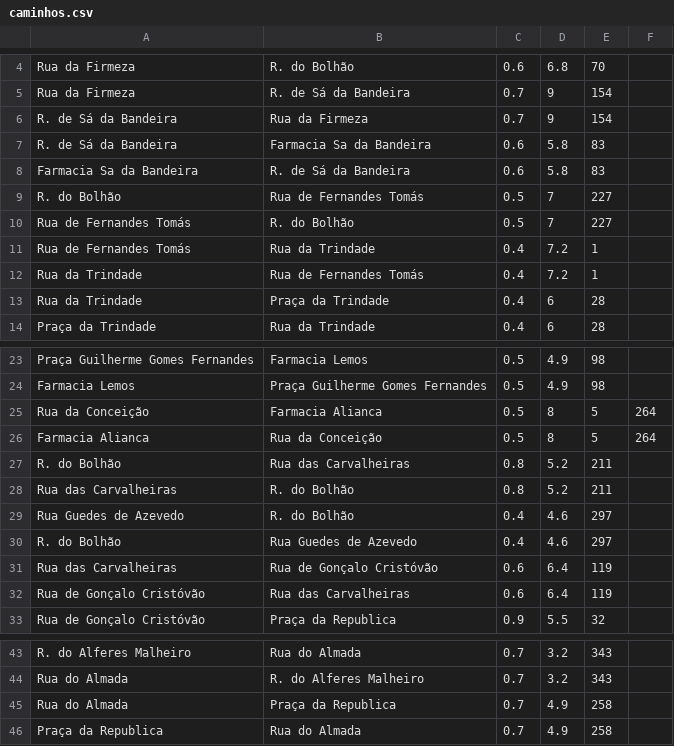
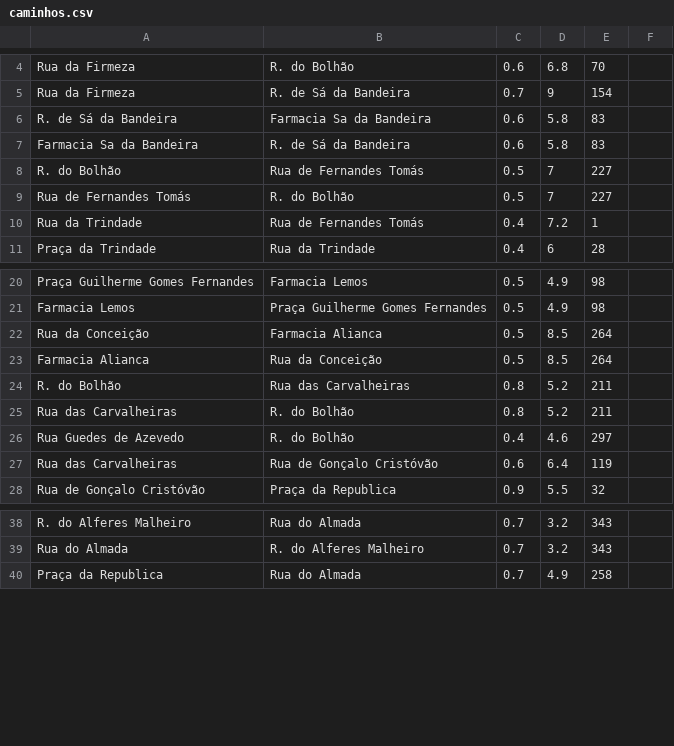
Before and after one commit to pedrolemos4/LAPR3, a CSV file: docs/Dados_de_Leitura/caminhos.csv, drawn as a sheet; only a part is shown, gaps mark what is left out.

Commit message:
LAP3AP4-204 #close Leitura de Dados [Implementacao]

```diff
--- a/docs/Dados_de_Leitura/caminhos.csv
+++ b/docs/Dados_de_Leitura/caminhos.csv
@@ -5,3 +5,2 @@ Rua da Firmeza;R. do Bolhão;0.6;6.8;70
 Rua da Firmeza;R. de Sá da Bandeira;0.7;9;154
-R. de Sá da Bandeira;Rua da Firmeza;0.7;9;154
 R. de Sá da Bandeira;Farmacia Sa da Bandeira;0.6;5.8;83
@@ -10,5 +9,3 @@ R. do Bolhão;Rua de Fernandes Tomás;0.5;7;227
 Rua de Fernandes Tomás;R. do Bolhão;0.5;7;227
-Rua de Fernandes Tomás;Rua da Trindade;0.4;7.2;1
 Rua da Trindade;Rua de Fernandes Tomás;0.4;7.2;1
-Rua da Trindade;Praça da Trindade;0.4;6;28
 Praça da Trindade;Rua da Trindade;0.4;6;28
@@ -24,4 +21,4 @@ Praça Guilherme Gomes Fernandes;Farmacia Lemos;0.5;4.9;98
 Farmacia Lemos;Praça Guilherme Gomes Fernandes;0.5;4.9;98
-Rua da Conceição;Farmacia Alianca;0.5;8;5;264
-Farmacia Alianca;Rua da Conceição;0.5;8;5;264
+Rua da Conceição;Farmacia Alianca;0.5;8.5;264
+Farmacia Alianca;Rua da Conceição;0.5;8.5;264
 R. do Bolhão;Rua das Carvalheiras;0.8;5.2;211
@@ -29,5 +26,3 @@ Rua das Carvalheiras;R. do Bolhão;0.8;5.2;211
 Rua Guedes de Azevedo;R. do Bolhão;0.4;4.6;297
-R. do Bolhão;Rua Guedes de Azevedo;0.4;4.6;297
 Rua das Carvalheiras;Rua de Gonçalo Cristóvão;0.6;6.4;119
-Rua de Gonçalo Cristóvão;Rua das Carvalheiras;0.6;6.4;119
 Rua de Gonçalo Cristóvão;Praça da Republica;0.9;5.5;32
@@ -44,3 +39,2 @@ R. do Alferes Malheiro;Rua do Almada;0.7;3.2;343
 Rua do Almada;R. do Alferes Malheiro;0.7;3.2;343
-Rua do Almada;Praça da Republica;0.7;4.9;258
 Praça da Republica;Rua do Almada;0.7;4.9;258
```
